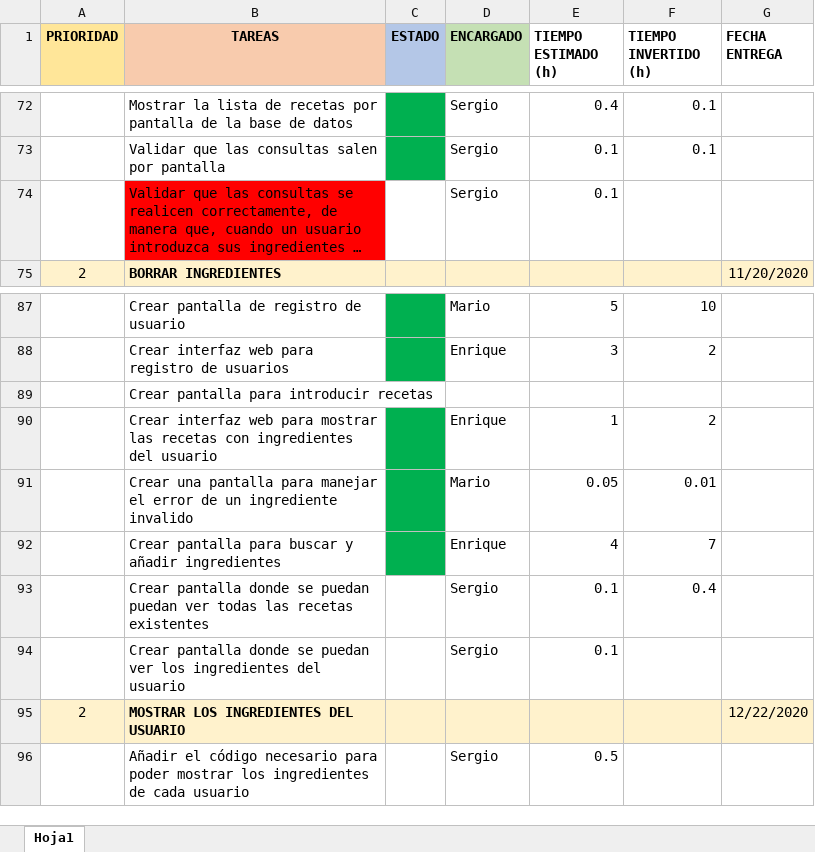
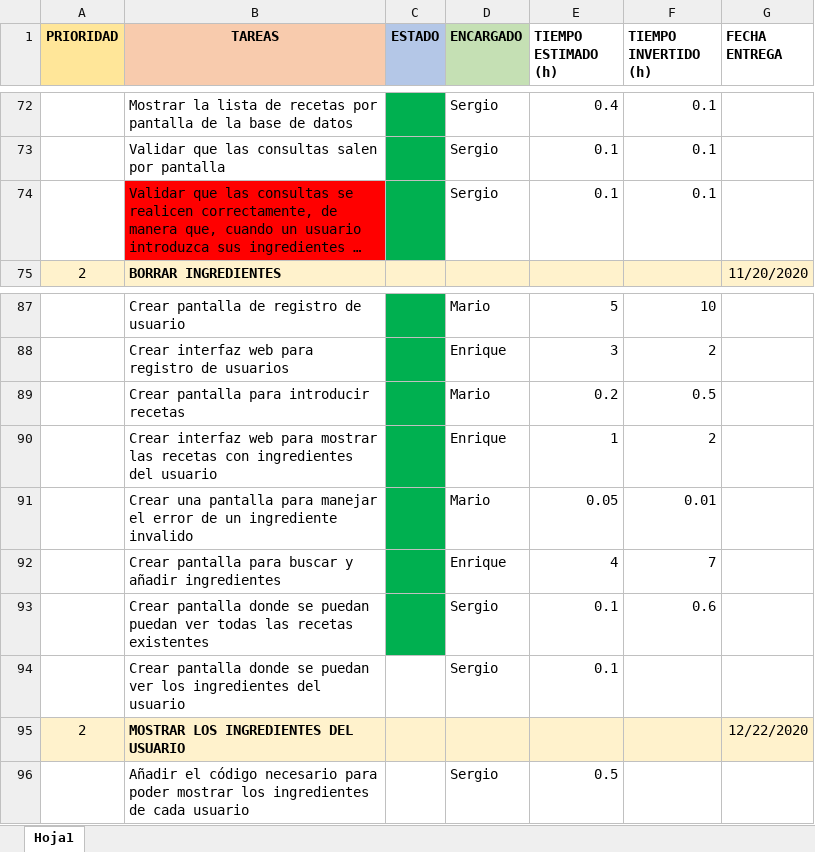
Before and after one commit to MarioJunque/RecetApp, an Excel workbook: documentacion/Tareas.xlsx, sheet Hoja1, drawn as a sheet; only a part is shown, gaps mark what is left out; long unchanged cells end in …; values as stored, in another font and other column widths than the file's, no borders; removed rows and columns are numbered as before the commit, all else as after; the diff names each change by its address in the sheet, - before the commit and + after, or states it on an @@ line.

Commit message:
Update de tareas, el html funciona, pero hay que adaptar el css para que se vean bien las recetas

```diff
--- a/documentacion/Tareas.xlsx (sheet Hoja1)
+++ b/documentacion/Tareas.xlsx (sheet Hoja1)
-C74 fill: none
+C74 fill: #00B050
-F74 (TIEMPO INVERTIDO (h)): (empty)
+F74 (TIEMPO INVERTIDO (h)): 0.1
-row 89:  | Crear pantalla para introducir recetas
+row 89:  | Crear pantalla para introducir recetas |  | Mario | 0.2 | 0.5
-C93 fill: none
+C93 fill: #00B050
-F93 (TIEMPO INVERTIDO (h)): 0.4
+F93 (TIEMPO INVERTIDO (h)): 0.6
```
Also changed, not shown: 1 other file.
